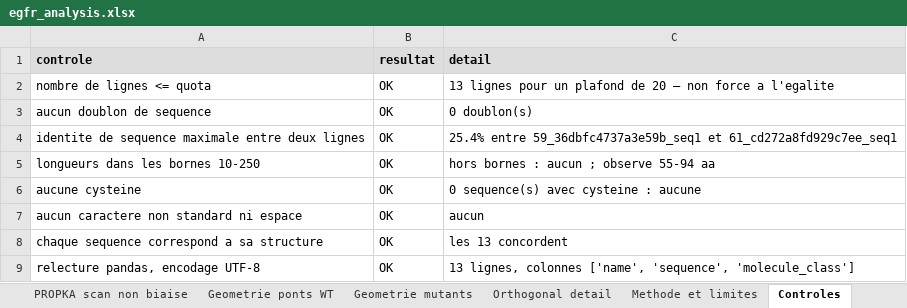
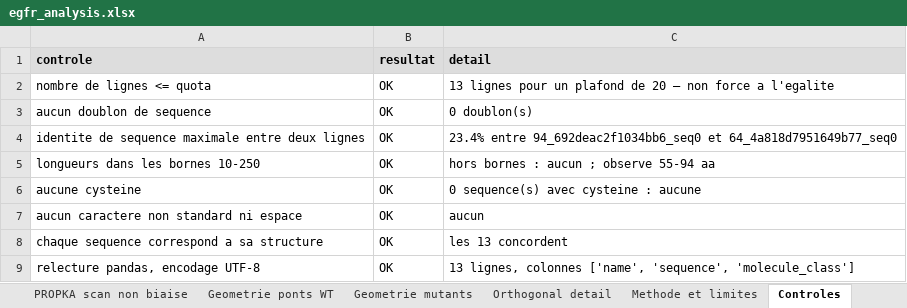
Before and after one commit to Soch05/bindcraft-modal, an Excel workbook: submission/egfr_analysis.xlsx, sheet Controles, drawn as a sheet; values as stored, in another font and other column widths than the file's, no borders; conditional formats not drawn; the diff names each change by its address in the sheet, - before the commit and + after, or states it on an @@ line.

```diff
--- a/submission/egfr_analysis.xlsx (sheet Controles)
+++ b/submission/egfr_analysis.xlsx (sheet Controles)
-C4 (detail): 25.4% entre 59_36dbfc4737a3e59b_seq1 et 61_cd272a8fd929c7ee_seq1
+C4 (detail): 23.4% entre 94_692deac2f1034bb6_seq0 et 64_4a818d7951649b77_seq0
```
Also changed, not shown: sheet Classement complet, sheet Soumission, sheet Ecartes et motifs, 13 other files.
